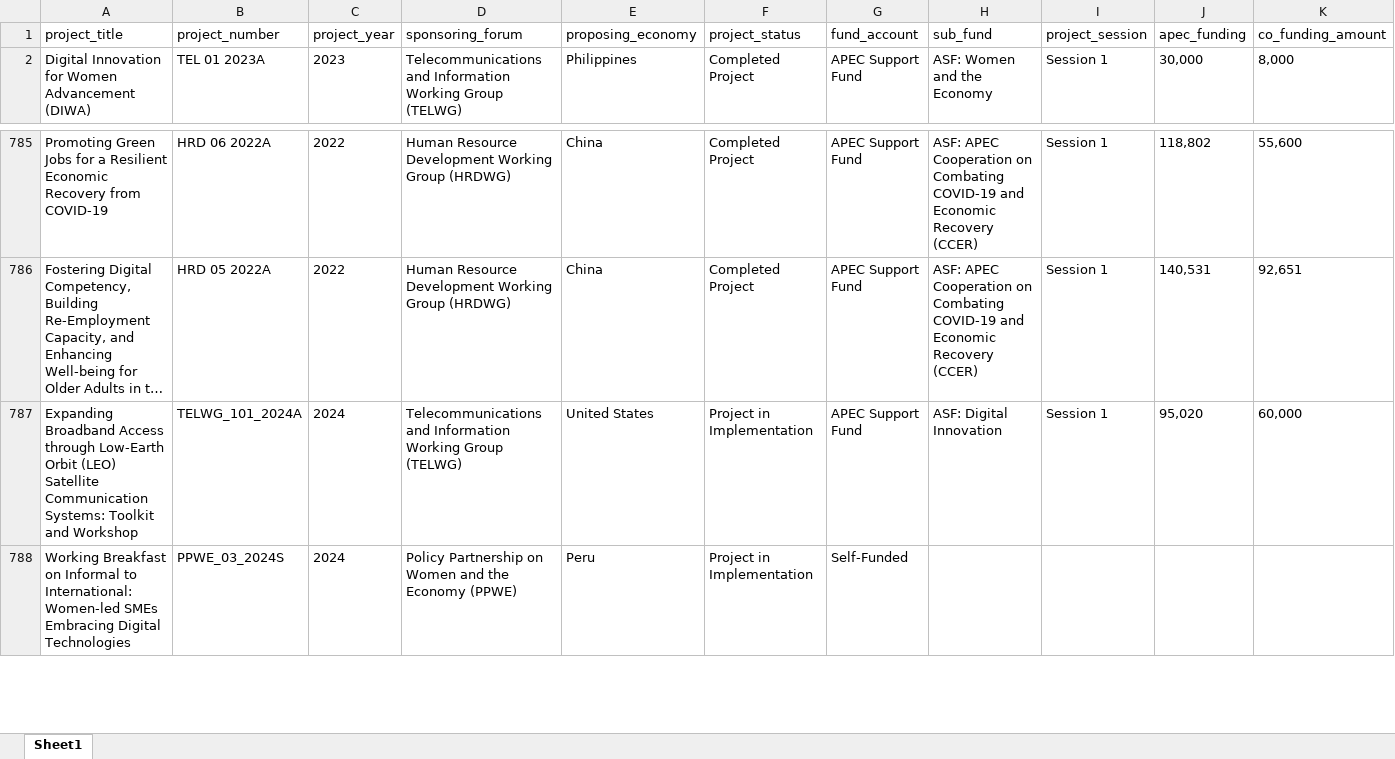
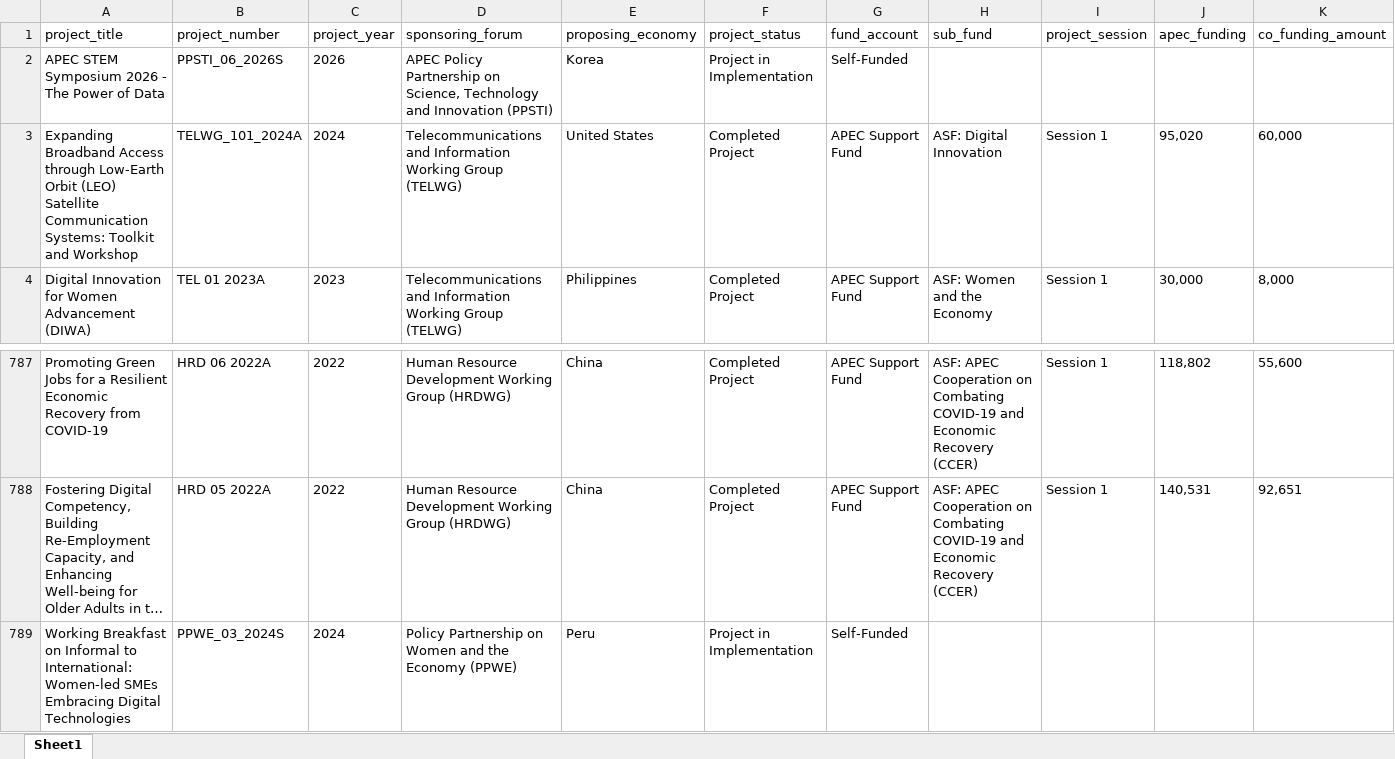
Before and after one commit to lfacostaz/dashboard-apec-projects, an Excel workbook: dashboard/apec_approved_projects.xlsx, sheet Sheet1, drawn as a sheet; only a part is shown, gaps mark what is left out; long unchanged cells end in …; values as stored, in another font and other column widths than the file's, no borders; removed rows and columns are numbered as before the commit, all else as after; rows hold the shown columns only; the diff names each change by its address in the sheet, - before the commit and + after, or states it on an @@ line.

```diff
--- a/dashboard/apec_approved_projects.xlsx (sheet Sheet1)
+++ b/dashboard/apec_approved_projects.xlsx (sheet Sheet1)
+row 2: APEC STEM Symposium 2026 - The Power of Data | PPSTI_06_2026S | 2026 | APEC Policy Partnership on Science, Technology and Innovation (PPSTI) | Korea | Project in Implementation | Self-Funded
+row 3: Expanding Broadband Access through Low-Earth Orbit (LEO) Satellite Communication Systems: Toolkit and Workshop | TELWG_101_2024A | 2024 | Telecommunications and Information Working Group (TELWG) | United States | Completed Project | APEC Support Fund | ASF: Digital Innovation | Session 1 | 95,020 | 60,000
-row 787: Expanding Broadband Access through Low-Earth Orbit (LEO) Satellite Communication Systems: Toolkit and Workshop | TELWG_101_2024A | 2024 | Telecommunications and Information Working Group (TELWG) | United States | Project in Implementation | APEC Support Fund | ASF: Digital Innovation | Session 1 | 95,020 | 60,000
```
Also changed, not shown: data/apec_approved_projects.xlsx, 2 other files.
